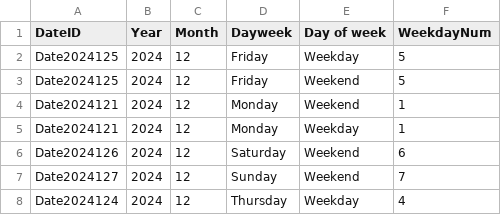
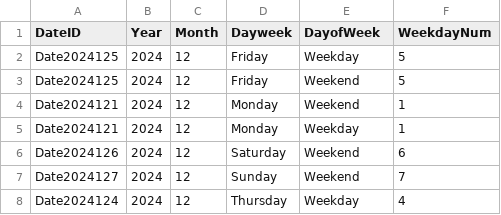
Before and after one commit to Yunwei-Zhang/DataWarehousing, a CSV file: dimDate.csv, drawn as a sheet; only a part is shown.

```diff
--- a/dimDate.csv
+++ b/dimDate.csv
@@ -1,2 +1,2 @@
-DateID,Year,Month,Dayweek,Day of week,WeekdayNum
+DateID,Year,Month,Dayweek,DayofWeek,WeekdayNum
 Date2024125,2024,12,Friday,Weekday,5
```
Also changed, not shown: dimLocation.csv, dimTime.csv, 9 other files.
